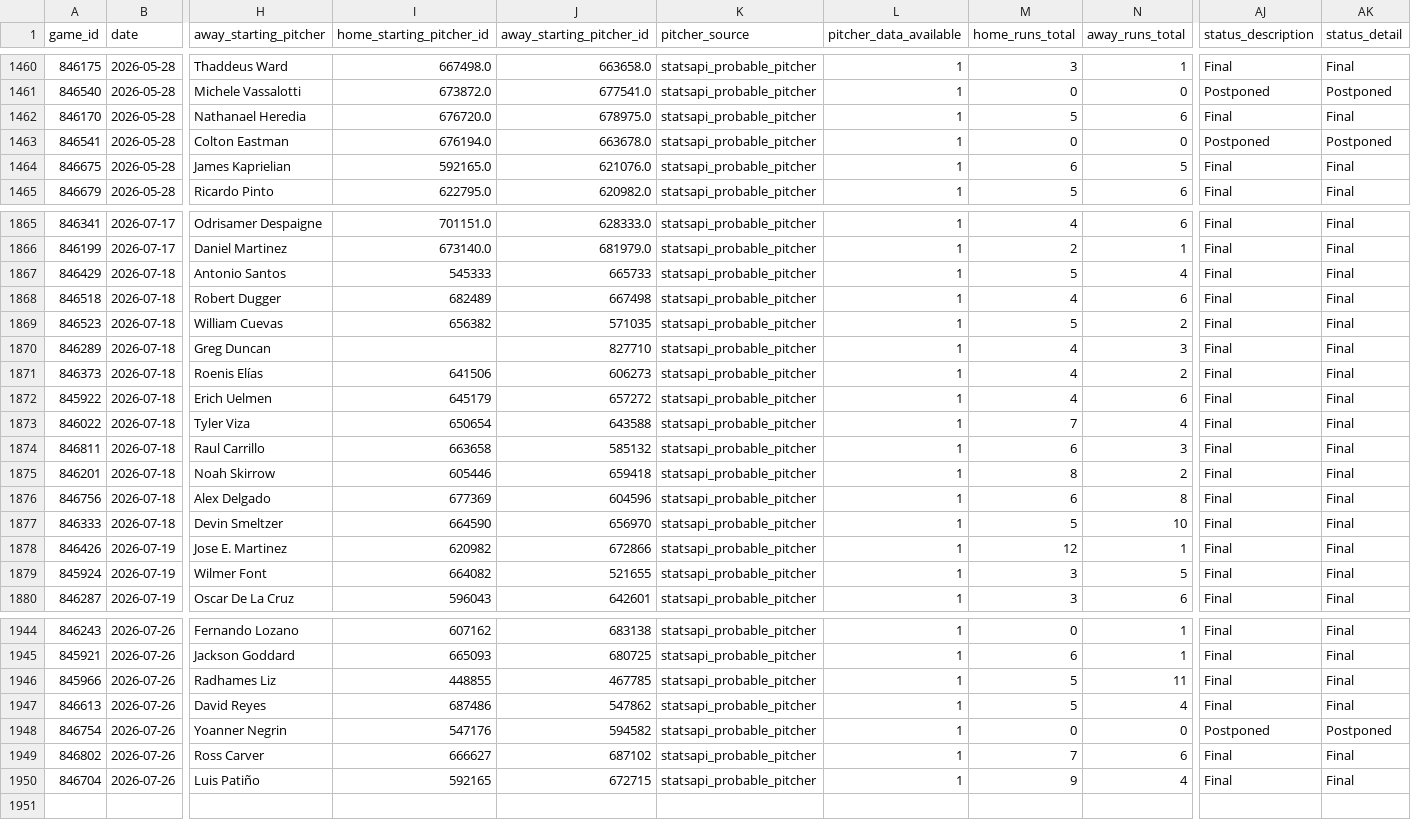
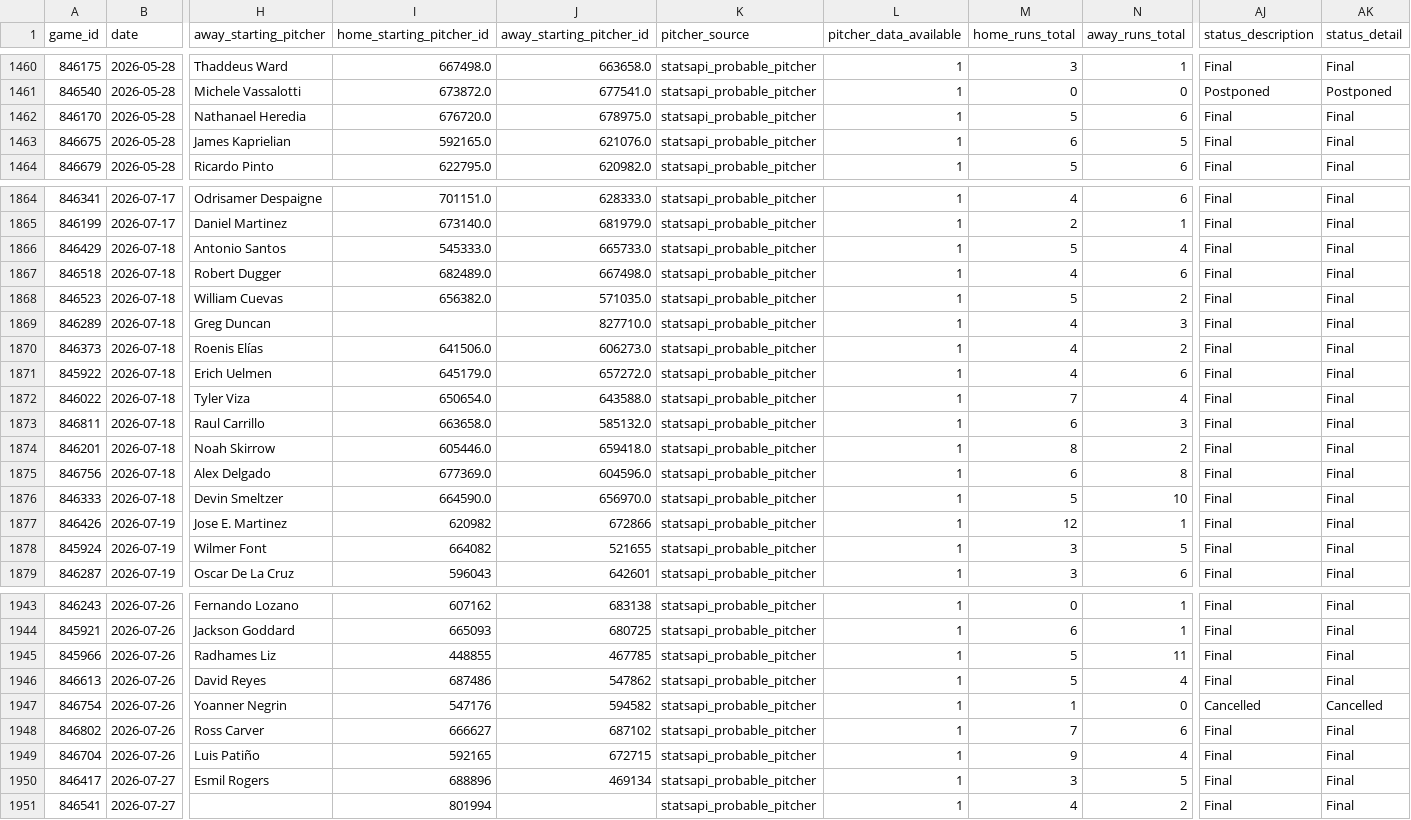
Before and after one commit to emilioandrade0/PickGOLD, a CSV file: src/data/lmb/raw/lmb_advanced_history.csv, drawn as a sheet; only a part is shown, gaps mark what is left out; removed rows and columns are numbered as before the commit, all else as after; rows hold the shown columns only; the diff names each change by its address in the sheet, - before the commit and + after, or states it on an @@ line.

```diff
--- a/src/data/lmb/raw/lmb_advanced_history.csv
+++ b/src/data/lmb/raw/lmb_advanced_history.csv
-row 1463: 846541 | 2026-05-28 | Colton Eastman | 676194.0 | 663678.0 | statsapi_probable_pitcher | 1 | 0 | 0 | Postponed | Postponed
-I1866 (home_starting_pitcher_id): 545333
+I1866 (home_starting_pitcher_id): 545333.0
-J1866 (away_starting_pitcher_id): 665733
+J1866 (away_starting_pitcher_id): 665733.0
-I1867 (home_starting_pitcher_id): 682489
+I1867 (home_starting_pitcher_id): 682489.0
-J1867 (away_starting_pitcher_id): 667498
+J1867 (away_starting_pitcher_id): 667498.0
-I1868 (home_starting_pitcher_id): 656382
+I1868 (home_starting_pitcher_id): 656382.0
-J1868 (away_starting_pitcher_id): 571035
+J1868 (away_starting_pitcher_id): 571035.0
-J1869 (away_starting_pitcher_id): 827710
+J1869 (away_starting_pitcher_id): 827710.0
-I1870 (home_starting_pitcher_id): 641506
+I1870 (home_starting_pitcher_id): 641506.0
-J1870 (away_starting_pitcher_id): 606273
+J1870 (away_starting_pitcher_id): 606273.0
-I1871 (home_starting_pitcher_id): 645179
+I1871 (home_starting_pitcher_id): 645179.0
-J1871 (away_starting_pitcher_id): 657272
+J1871 (away_starting_pitcher_id): 657272.0
-I1872 (home_starting_pitcher_id): 650654
+I1872 (home_starting_pitcher_id): 650654.0
-J1872 (away_starting_pitcher_id): 643588
+J1872 (away_starting_pitcher_id): 643588.0
-I1873 (home_starting_pitcher_id): 663658
+I1873 (home_starting_pitcher_id): 663658.0
-J1873 (away_starting_pitcher_id): 585132
+J1873 (away_starting_pitcher_id): 585132.0
-I1874 (home_starting_pitcher_id): 605446
+I1874 (home_starting_pitcher_id): 605446.0
-J1874 (away_starting_pitcher_id): 659418
+J1874 (away_starting_pitcher_id): 659418.0
-I1875 (home_starting_pitcher_id): 677369
+I1875 (home_starting_pitcher_id): 677369.0
-J1875 (away_starting_pitcher_id): 604596
+J1875 (away_starting_pitcher_id): 604596.0
-I1876 (home_starting_pitcher_id): 664590
+I1876 (home_starting_pitcher_id): 664590.0
-J1876 (away_starting_pitcher_id): 656970
+J1876 (away_starting_pitcher_id): 656970.0
-M1947 (home_runs_total): 0
+M1947 (home_runs_total): 1
-AJ1947 (status_description): Postponed
+AJ1947 (status_description): Cancelled
-AK1947 (status_detail): Postponed
+AK1947 (status_detail): Cancelled
+row 1950: 846417 | 2026-07-27 | Esmil Rogers | 688896 | 469134 | statsapi_probable_pitcher | 1 | 3 | 5 | Final | Final
+row 1951: 846541 | 2026-07-27 |  | 801994 |  | statsapi_probable_pitcher | 1 | 4 | 2 | Final | Final
```
Also changed, not shown: src/data/kbo/raw/kbo_upcoming_schedule.csv, src/data/lmb/raw/lmb_upcoming_schedule.csv, 19 other files.
